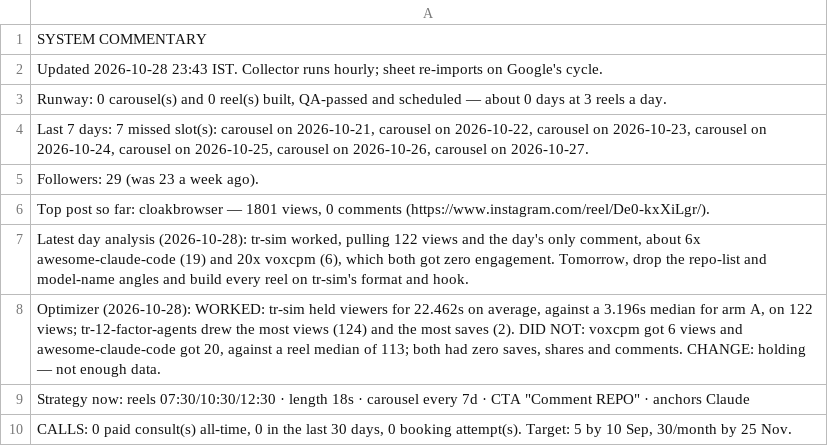
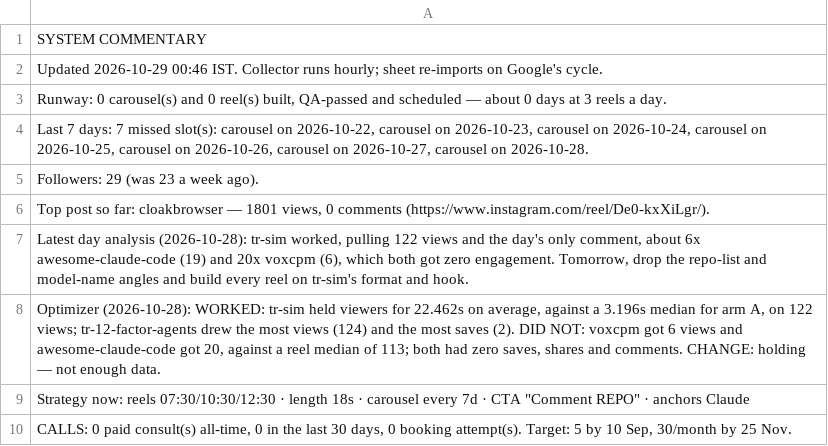
Before and after one commit to archit-akg13/architmittal.com, a CSV file: public/metrics/status.csv, drawn as a sheet.

```diff
--- a/public/metrics/status.csv
+++ b/public/metrics/status.csv
@@ -1,5 +1,5 @@
 SYSTEM COMMENTARY
-Updated 2026-10-28 23:43 IST. Collector runs hourly; sheet re-imports on Google's cycle.
+Updated 2026-10-29 00:46 IST. Collector runs hourly; sheet re-imports on Google's cycle.
 "Runway: 0 carousel(s) and 0 reel(s) built, QA-passed and scheduled — about 0 days at 3 reels a day."
-"Last 7 days: 7 missed slot(s): carousel on 2026-10-21, carousel on 2026-10-22, carousel on 2026-10-23, carousel on 2026-10-24, carousel on 2026-10-25, carousel on 2026-10-26, carousel on 2026-10-27."
+"Last 7 days: 7 missed slot(s): carousel on 2026-10-22, carousel on 2026-10-23, carousel on 2026-10-24, carousel on 2026-10-25, carousel on 2026-10-26, carousel on 2026-10-27, carousel on 2026-10-28."
 Followers: 29 (was 23 a week ago).
```
Also changed, not shown: public/metrics/posts.csv.
